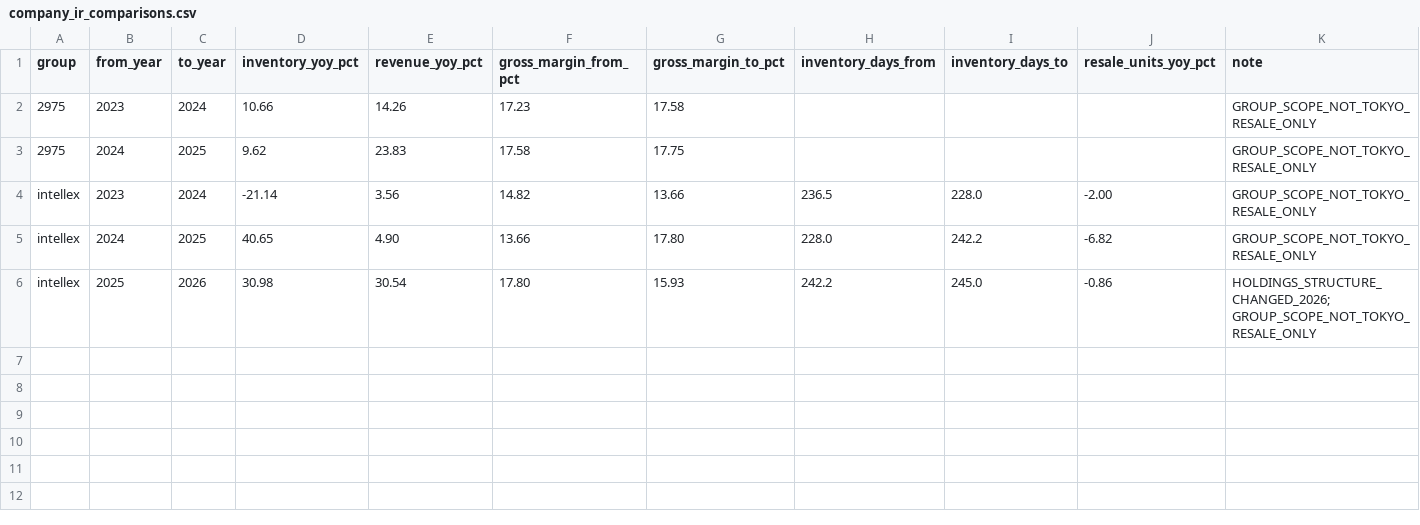
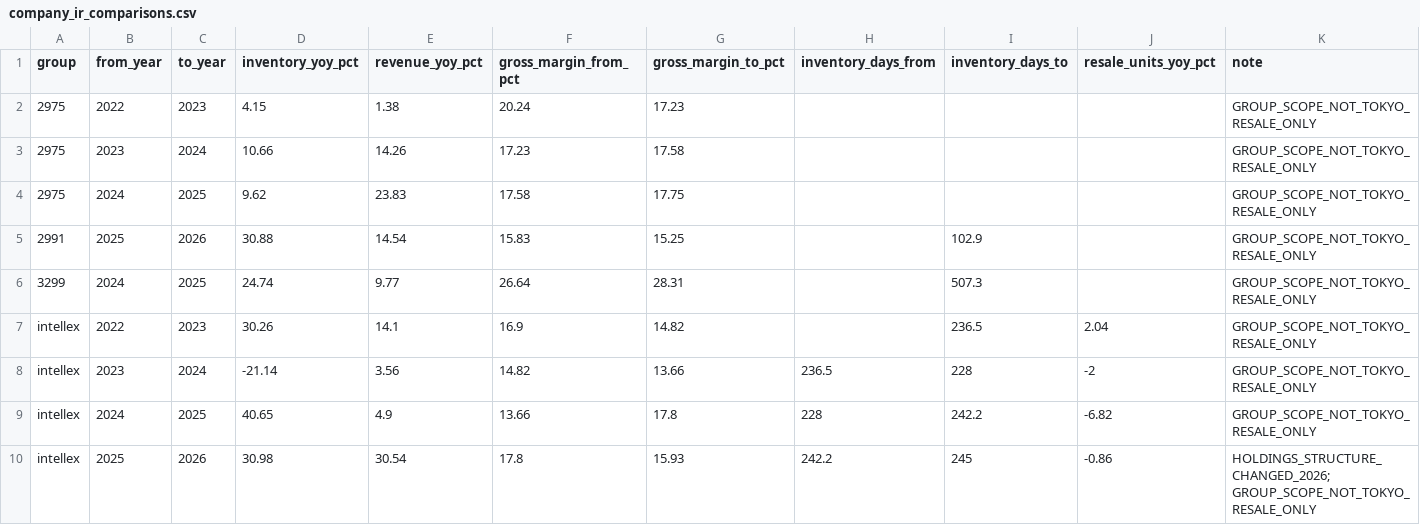
Before and after one commit to kawazoets/Japan-Real-Estate-Exit-Risk, a CSV file: data/processed/company_ir_comparisons.csv, drawn as a sheet.

Commit message:
Regenerate peer comparisons for four core groups including two-year Landnet and Mugen observations

```diff
--- a/data/processed/company_ir_comparisons.csv
+++ b/data/processed/company_ir_comparisons.csv
@@ -1,6 +1,10 @@
 group,from_year,to_year,inventory_yoy_pct,revenue_yoy_pct,gross_margin_from_pct,gross_margin_to_pct,inventory_days_from,inventory_days_to,resale_units_yoy_pct,note
+2975,2022,2023,4.15,1.38,20.24,17.23,,,,GROUP_SCOPE_NOT_TOKYO_RESALE_ONLY
 2975,2023,2024,10.66,14.26,17.23,17.58,,,,GROUP_SCOPE_NOT_TOKYO_RESALE_ONLY
 2975,2024,2025,9.62,23.83,17.58,17.75,,,,GROUP_SCOPE_NOT_TOKYO_RESALE_ONLY
-intellex,2023,2024,-21.14,3.56,14.82,13.66,236.5,228.0,-2.00,GROUP_SCOPE_NOT_TOKYO_RESALE_ONLY
-intellex,2024,2025,40.65,4.90,13.66,17.80,228.0,242.2,-6.82,GROUP_SCOPE_NOT_TOKYO_RESALE_ONLY
-intellex,2025,2026,30.98,30.54,17.80,15.93,242.2,245.0,-0.86,HOLDINGS_STRUCTURE_CHANGED_2026; GROUP_SCOPE_NOT_TOKYO_RESALE_ONLY
+2991,2025,2026,30.88,14.54,15.83,15.25,,102.9,,GROUP_SCOPE_NOT_TOKYO_RESALE_ONLY
+3299,2024,2025,24.74,9.77,26.64,28.31,,507.3,,GROUP_SCOPE_NOT_TOKYO_RESALE_ONLY
+intellex,2022,2023,30.26,14.1,16.9,14.82,,236.5,2.04,GROUP_SCOPE_NOT_TOKYO_RESALE_ONLY
+intellex,2023,2024,-21.14,3.56,14.82,13.66,236.5,228,-2,GROUP_SCOPE_NOT_TOKYO_RESALE_ONLY
+intellex,2024,2025,40.65,4.9,13.66,17.8,228,242.2,-6.82,GROUP_SCOPE_NOT_TOKYO_RESALE_ONLY
+intellex,2025,2026,30.98,30.54,17.8,15.93,242.2,245,-0.86,HOLDINGS_STRUCTURE_CHANGED_2026; GROUP_SCOPE_NOT_TOKYO_RESALE_ONLY
```
